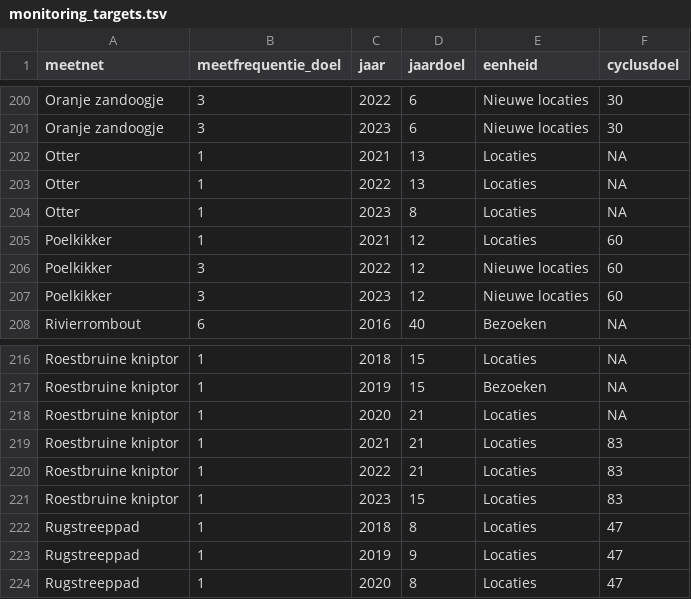
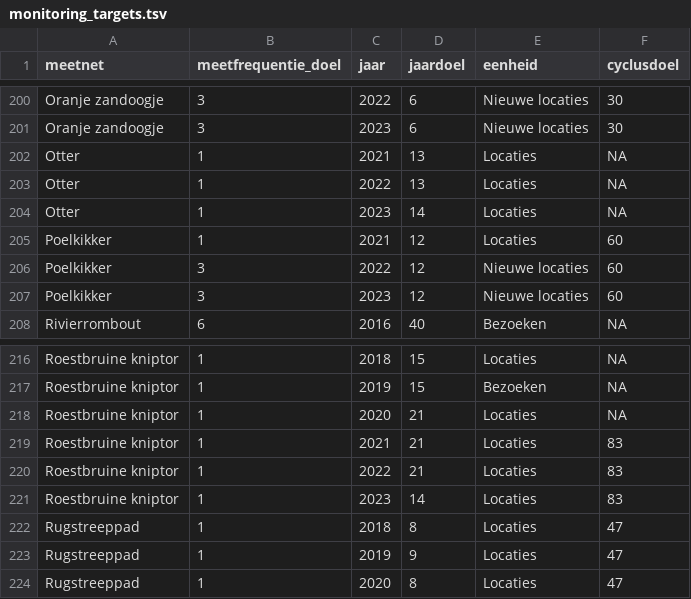
Before and after one commit to inbo/soortenmeetnetten-queries, a TSV file: metadata/monitoring_targets.tsv, drawn as a sheet; only a part is shown, gaps mark what is left out.

```diff
--- a/metadata/monitoring_targets.tsv
+++ b/metadata/monitoring_targets.tsv
@@ -203,3 +203,3 @@ Otter	1	2021	13	Locaties	NA
 Otter	1	2022	13	Locaties	NA
-Otter	1	2023	8	Locaties	NA
+Otter	1	2023	14	Locaties	NA
 Poelkikker	1	2021	12	Locaties	60
@@ -220,3 +220,3 @@ Roestbruine kniptor	1	2021	21	Locaties	83
 Roestbruine kniptor	1	2022	21	Locaties	83
-Roestbruine kniptor	1	2023	15	Locaties	83
+Roestbruine kniptor	1	2023	14	Locaties	83
 Rugstreeppad	1	2018	8	Locaties	47
```
Also changed, not shown: metadata/meetnetkarakteristieken.tsv, 2 other files.
